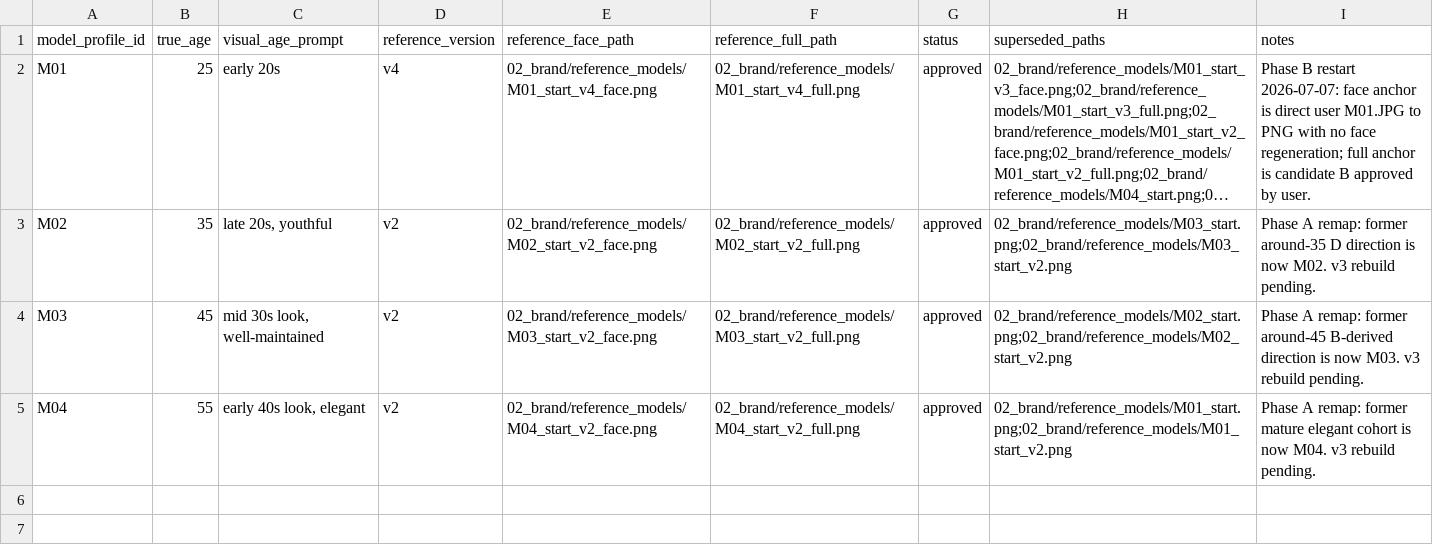
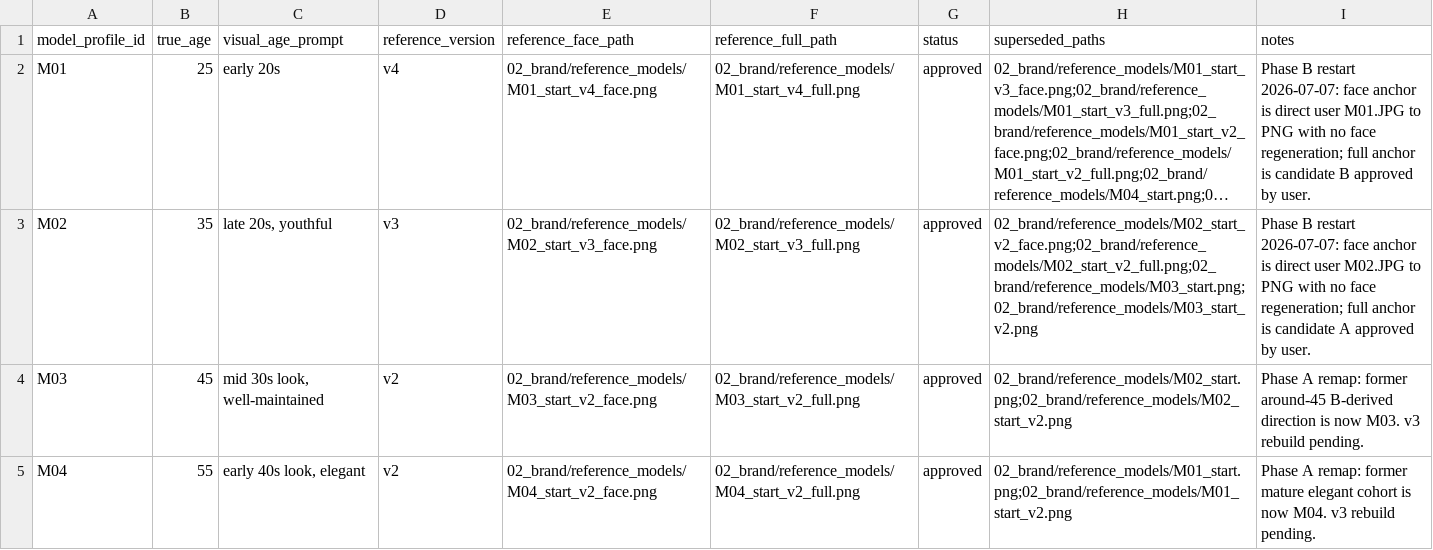
Before and after one commit to fcsh1526/codex-fittingrooom, a CSV file: 02_brand/mira_reference_images.csv, drawn as a sheet; long unchanged cells end in …; the diff names each change by its address in the sheet, - before the commit and + after, or states it on an @@ line.

Commit message:
Approve M02 v3 reference anchors

```diff
--- a/02_brand/mira_reference_images.csv
+++ b/02_brand/mira_reference_images.csv
-D3 (reference_version): v2
+D3 (reference_version): v3
-E3 (reference_face_path): 02_brand/reference_models/M02_start_v2_face.png
+E3 (reference_face_path): 02_brand/reference_models/M02_start_v3_face.png
-F3 (reference_full_path): 02_brand/reference_models/M02_start_v2_full.png
+F3 (reference_full_path): 02_brand/reference_models/M02_start_v3_full.png
-H3 (superseded_paths): 02_brand/reference_models/M03_start.png;02_brand/reference_models/M03_start_v2.png
+H3 (superseded_paths): 02_brand/reference_models/M02_start_v2_face.png;02_brand/reference_models/M02_start_v2_full.png;02_brand/reference_models/M03_start.png;02_brand/reference_models/M03_start_v2.png
-I3 (notes): Phase A remap: former around-35 D direction is now M02. v3 rebuild pending.
+I3 (notes): Phase B restart 2026-07-07: face anchor is direct user M02.JPG to PNG with no face regeneration; full anchor is candidate A approved by user.
```
Also changed, not shown: 9 other files.
